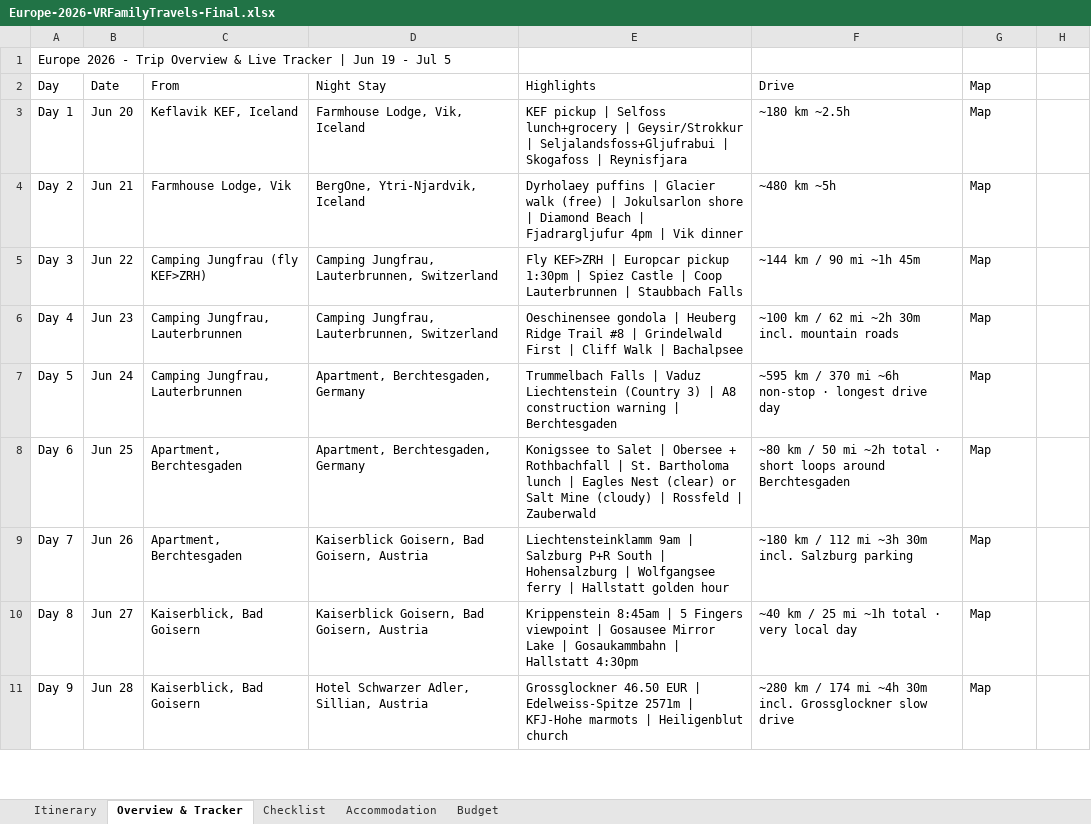
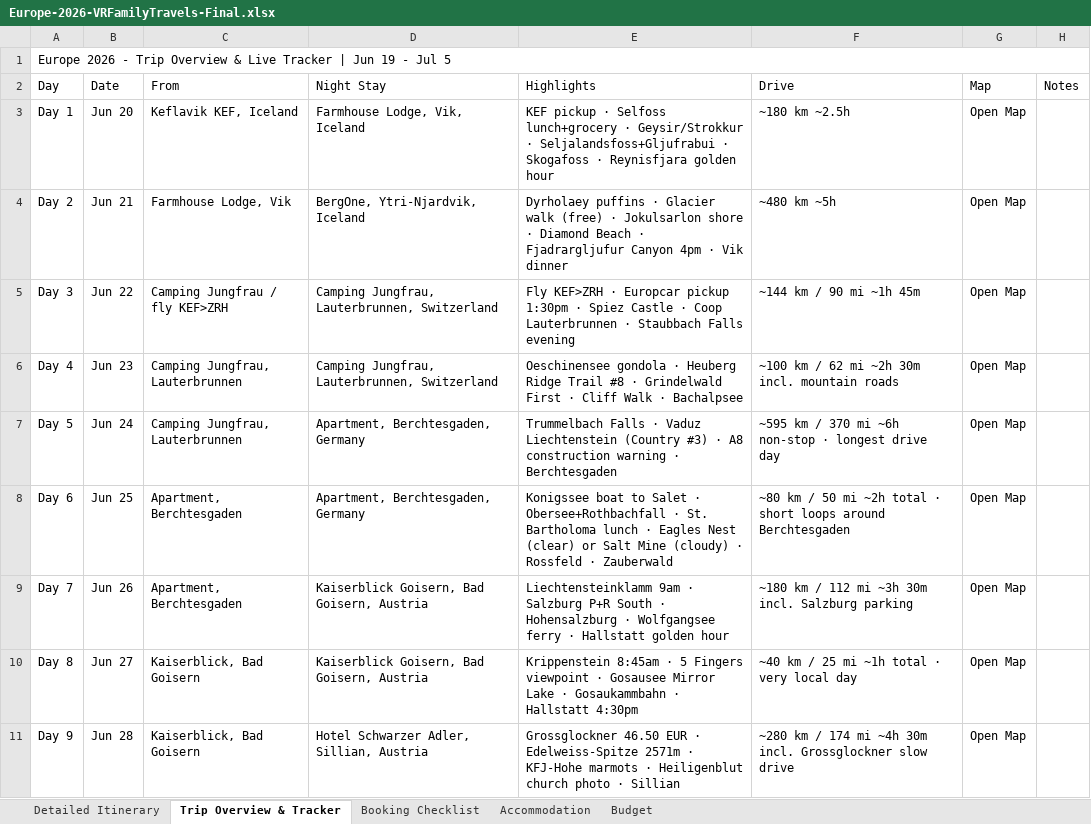
Before and after one commit to rahulrevi-81/travel-journal, an Excel workbook: Europe-2026-VRFamilyTravels-Final.xlsx, sheet Trip Overview & Tracker, drawn as a sheet; only a part is shown; values as stored, in another font and other column widths than the file's, no cell formats; the diff covers the shown part only; the diff names each change by its address in the sheet, - before the commit and + after, or states it on an @@ line.

```diff
--- a/Europe-2026-VRFamilyTravels-Final.xlsx (sheet Trip Overview & Tracker)
+++ b/Europe-2026-VRFamilyTravels-Final.xlsx (sheet Trip Overview & Tracker)
-sheet tab: Itinerary
+sheet tab: Detailed Itinerary
-sheet tab: Overview & Tracker
+sheet tab: Trip Overview & Tracker
-sheet tab: Checklist
+sheet tab: Booking Checklist
+A1:H1 merged
-H2: (empty)
+H2: Notes
-E3 (Highlights): KEF pickup | Selfoss lunch+grocery | Geysir/Strokkur | Seljalandsfoss+Gljufrabui | Skogafoss | Reynisfjara
+E3 (Highlights): KEF pickup · Selfoss lunch+grocery · Geysir/Strokkur · Seljalandsfoss+Gljufrabui · Skogafoss · Reynisfjara golden hour
-G3:G11 (Map): Map
+G3:G11 (Map): Open Map
-E4 (Highlights): Dyrholaey puffins | Glacier walk (free) | Jokulsarlon shore | Diamond Beach | Fjadrargljufur 4pm | Vik dinner
+E4 (Highlights): Dyrholaey puffins · Glacier walk (free) · Jokulsarlon shore · Diamond Beach · Fjadrargljufur Canyon 4pm · Vik dinner
-C5 (From): Camping Jungfrau (fly KEF>ZRH)
+C5 (From): Camping Jungfrau / fly KEF>ZRH
-E5 (Highlights): Fly KEF>ZRH | Europcar pickup 1:30pm | Spiez Castle | Coop Lauterbrunnen | Staubbach Falls
+E5 (Highlights): Fly KEF>ZRH · Europcar pickup 1:30pm · Spiez Castle · Coop Lauterbrunnen · Staubbach Falls evening
-E6 (Highlights): Oeschinensee gondola | Heuberg Ridge Trail #8 | Grindelwald First | Cliff Walk | Bachalpsee
+E6 (Highlights): Oeschinensee gondola · Heuberg Ridge Trail #8 · Grindelwald First · Cliff Walk · Bachalpsee
-E7 (Highlights): Trummelbach Falls | Vaduz Liechtenstein (Country 3) | A8 construction warning | Berchtesgaden
+E7 (Highlights): Trummelbach Falls · Vaduz Liechtenstein (Country #3) · A8 construction warning · Berchtesgaden
-E8 (Highlights): Konigssee to Salet | Obersee + Rothbachfall | St. Bartholoma lunch | Eagles Nest (clear) or Salt Mine (cloudy) | Rossfeld | Zauberwald
+E8 (Highlights): Konigssee boat to Salet · Obersee+Rothbachfall · St. Bartholoma lunch · Eagles Nest (clear) or Salt Mine (cloudy) · Rossfeld · Zauberwald
-E9 (Highlights): Liechtensteinklamm 9am | Salzburg P+R South | Hohensalzburg | Wolfgangsee ferry | Hallstatt golden…
+E9 (Highlights): Liechtensteinklamm 9am · Salzburg P+R South · Hohensalzburg · Wolfgangsee ferry · Hallstatt golden…
-E10 (Highlights): Krippenstein 8:45am | 5 Fingers viewpoint | Gosausee Mirror Lake | Gosaukammbahn | Hallstatt 4:30pm
+E10 (Highlights): Krippenstein 8:45am · 5 Fingers viewpoint · Gosausee Mirror Lake · Gosaukammbahn · Hallstatt 4:30pm
-E11 (Highlights): …46.50 EUR | Edelweiss-Spitze 2571m | KFJ-Hohe marmots | Heiligenblut church
+E11 (Highlights): …46.50 EUR · Edelweiss-Spitze 2571m · KFJ-Hohe marmots · Heiligenblut church photo · Sillian
```
Also changed, not shown: 14 edited cells and merged cells elsewhere in this sheet, sheet Detailed Itinerary, sheet Booking Checklist, sheet Budget, sheet Accommodation, cell formats, 2 other files.
